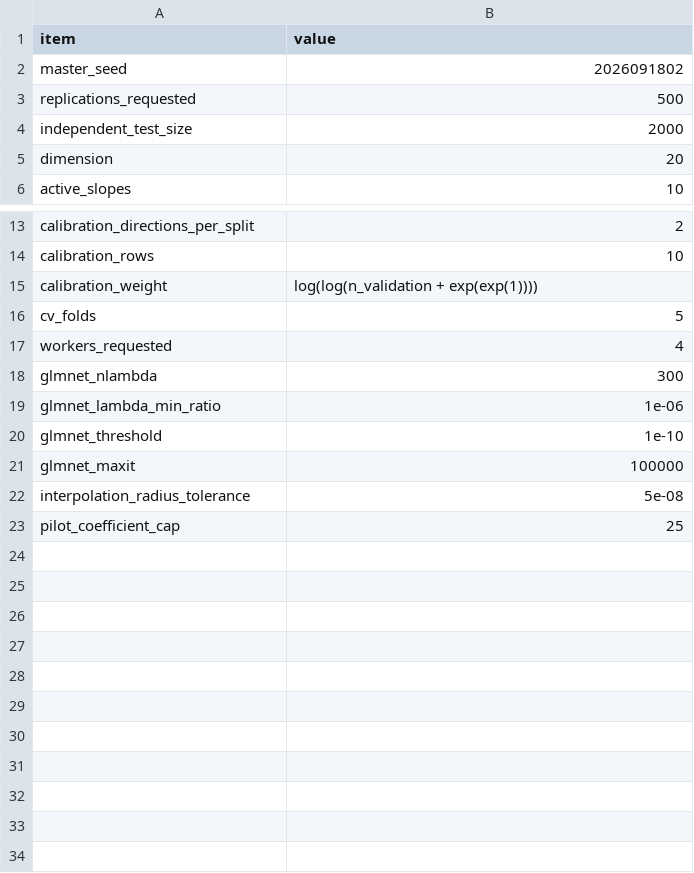
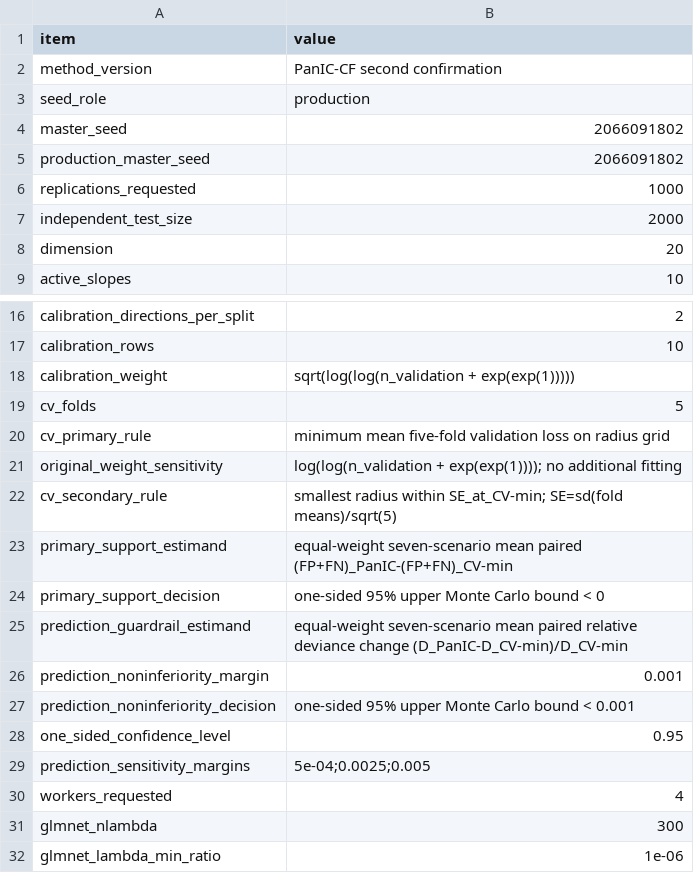
Before and after one commit to hiendn/PanIC_for_Regularised_GLMs, a CSV file: results/configuration.csv, drawn as a sheet; only a part is shown, gaps mark what is left out; the shorter side is filled out with more unchanged rows.

```diff
--- a/results/configuration.csv
+++ b/results/configuration.csv
@@ -1,4 +1,7 @@
 "item","value"
-"master_seed","2026091802"
-"replications_requested","500"
+"method_version","PanIC-CF second confirmation"
+"seed_role","production"
+"master_seed","2066091802"
+"production_master_seed","2066091802"
+"replications_requested","1000"
 "independent_test_size","2000"
@@ -14,4 +17,14 @@
 "calibration_rows","10"
-"calibration_weight","log(log(n_validation + exp(exp(1))))"
+"calibration_weight","sqrt(log(log(n_validation + exp(exp(1)))))"
 "cv_folds","5"
+"cv_primary_rule","minimum mean five-fold validation loss on radius grid"
+"original_weight_sensitivity","log(log(n_validation + exp(exp(1)))); no additional fitting"
+"cv_secondary_rule","smallest radius within SE_at_CV-min; SE=sd(fold means)/sqrt(5)"
+"primary_support_estimand","equal-weight seven-scenario mean paired (FP+FN)_PanIC-(FP+FN)_CV-min"
+"primary_support_decision","one-sided 95% upper Monte Carlo bound < 0"
+"prediction_guardrail_estimand","equal-weight seven-scenario mean paired relative deviance change (D_PanIC-D_CV-min)/D_CV-min"
+"prediction_noninferiority_margin","0.001"
+"prediction_noninferiority_decision","one-sided 95% upper Monte Carlo bound < 0.001"
+"one_sided_confidence_level","0.95"
+"prediction_sensitivity_margins","5e-04;0.0025;0.005"
 "workers_requested","4"
```
Also changed, not shown: results/calibration_target_summary.csv, results/diagnostic_summary.csv, 53 other files.
